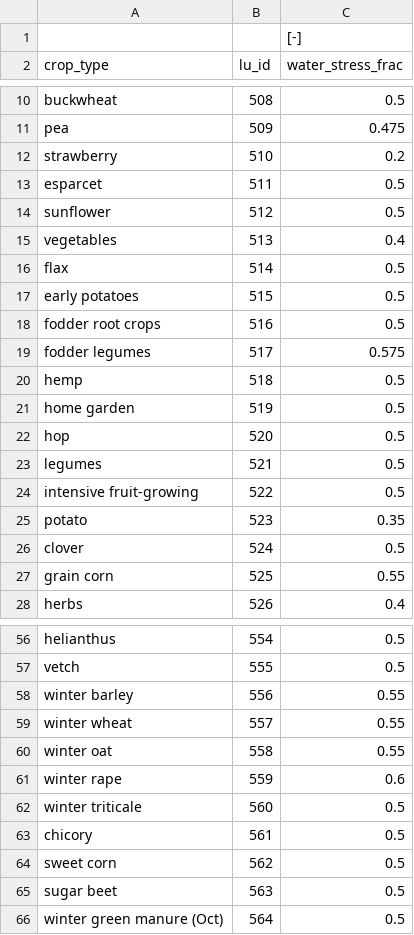
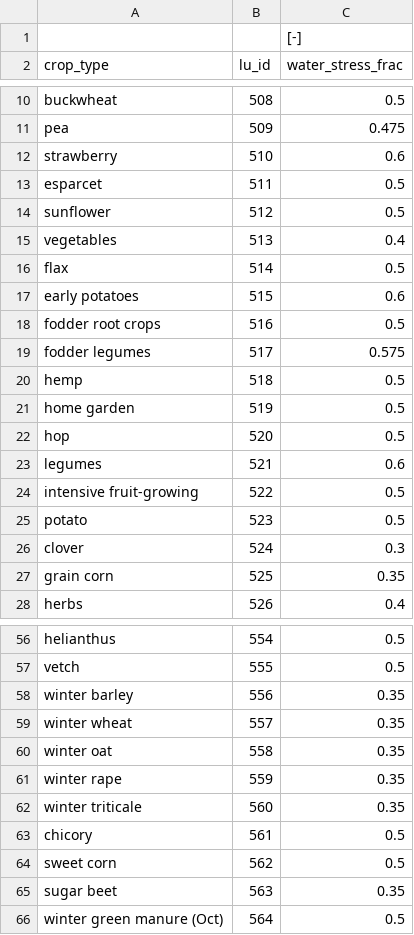
Before and after one commit to Hydrology-IFH/roger, a CSV file: examples/plot_scale/freiburg/crop_water_stress.csv, drawn as a sheet; only a part is shown, gaps mark what is left out; the diff covers the shown part only.

```diff
--- a/examples/plot_scale/freiburg/crop_water_stress.csv
+++ b/examples/plot_scale/freiburg/crop_water_stress.csv
@@ -11,3 +11,3 @@ buckwheat;508;0.5
 pea;509;0.475
-strawberry;510;0.2
+strawberry;510;0.6
 esparcet;511;0.5
@@ -16,3 +16,3 @@ vegetables;513;0.4
 flax;514;0.5
-early potatoes;515;0.5
+early potatoes;515;0.6
 fodder root crops;516;0.5
@@ -22,7 +22,7 @@ home garden;519;0.5
 hop;520;0.5
-legumes;521;0.5
+legumes;521;0.6
 intensive fruit-growing;522;0.5
-potato;523;0.35
-clover;524;0.5
-grain corn;525;0.55
+potato;523;0.5
+clover;524;0.3
+grain corn;525;0.35
 herbs;526;0.4
@@ -57,10 +57,10 @@ helianthus;554;0.5
 vetch;555;0.5
-winter barley;556;0.55
-winter wheat;557;0.55
-winter oat;558;0.55
-winter rape;559;0.6
-winter triticale;560;0.5
+winter barley;556;0.35
+winter wheat;557;0.35
+winter oat;558;0.35
+winter rape;559;0.35
+winter triticale;560;0.35
 chicory;561;0.5
 sweet corn;562;0.5
-sugar beet;563;0.5
+sugar beet;563;0.35
 winter green manure (Oct);564;0.5
```
Also changed, not shown: 20 edited cells elsewhere in this file, roger/look_up_tables/crop_parameters.csv, 41 other files.
